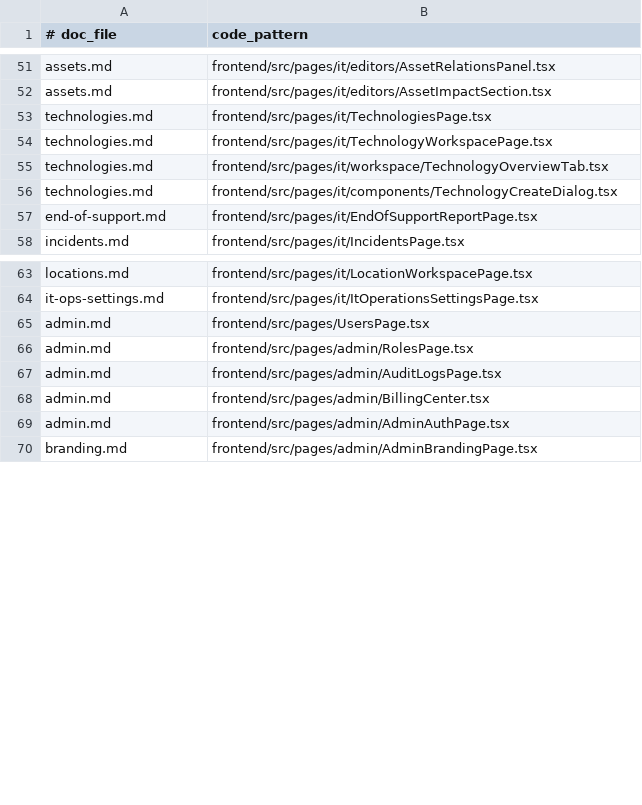
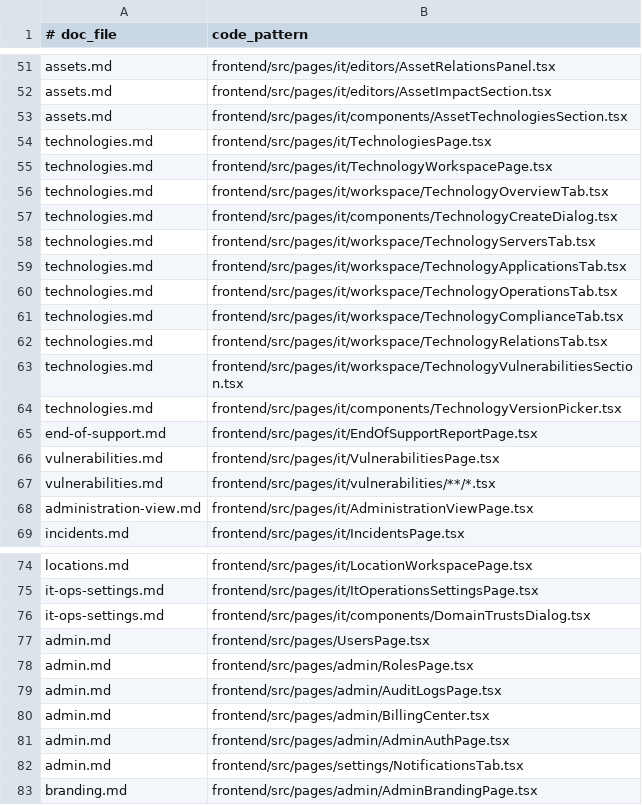
Before and after one commit to kanap-hq/KANAP, a TSV file: doc/help/_process/doc-update-map.tsv, drawn as a sheet; only a part is shown, gaps mark what is left out.

```diff
--- a/doc/help/_process/doc-update-map.tsv
+++ b/doc/help/_process/doc-update-map.tsv
@@ -52,2 +52,3 @@ assets.md	frontend/src/pages/it/editors/AssetRelationsPanel.tsx
 assets.md	frontend/src/pages/it/editors/AssetImpactSection.tsx
+assets.md	frontend/src/pages/it/components/AssetTechnologiesSection.tsx
 technologies.md	frontend/src/pages/it/TechnologiesPage.tsx
@@ -56,3 +57,13 @@ technologies.md	frontend/src/pages/it/workspace/TechnologyOverviewTab.tsx
 technologies.md	frontend/src/pages/it/components/TechnologyCreateDialog.tsx
+technologies.md	frontend/src/pages/it/workspace/TechnologyServersTab.tsx
+technologies.md	frontend/src/pages/it/workspace/TechnologyApplicationsTab.tsx
+technologies.md	frontend/src/pages/it/workspace/TechnologyOperationsTab.tsx
+technologies.md	frontend/src/pages/it/workspace/TechnologyComplianceTab.tsx
+technologies.md	frontend/src/pages/it/workspace/TechnologyRelationsTab.tsx
+technologies.md	frontend/src/pages/it/workspace/TechnologyVulnerabilitiesSection.tsx
+technologies.md	frontend/src/pages/it/components/TechnologyVersionPicker.tsx
 end-of-support.md	frontend/src/pages/it/EndOfSupportReportPage.tsx
+vulnerabilities.md	frontend/src/pages/it/VulnerabilitiesPage.tsx
+vulnerabilities.md	frontend/src/pages/it/vulnerabilities/**/*.tsx
+administration-view.md	frontend/src/pages/it/AdministrationViewPage.tsx
 incidents.md	frontend/src/pages/it/IncidentsPage.tsx
@@ -64,2 +75,3 @@ locations.md	frontend/src/pages/it/LocationWorkspacePage.tsx
 it-ops-settings.md	frontend/src/pages/it/ItOperationsSettingsPage.tsx
+it-ops-settings.md	frontend/src/pages/it/components/DomainTrustsDialog.tsx
 admin.md	frontend/src/pages/UsersPage.tsx
@@ -69,2 +81,3 @@ admin.md	frontend/src/pages/admin/BillingCenter.tsx
 admin.md	frontend/src/pages/admin/AdminAuthPage.tsx
+admin.md	frontend/src/pages/settings/NotificationsTab.tsx
 branding.md	frontend/src/pages/admin/AdminBrandingPage.tsx
```
Also changed, not shown: 41 other files.
